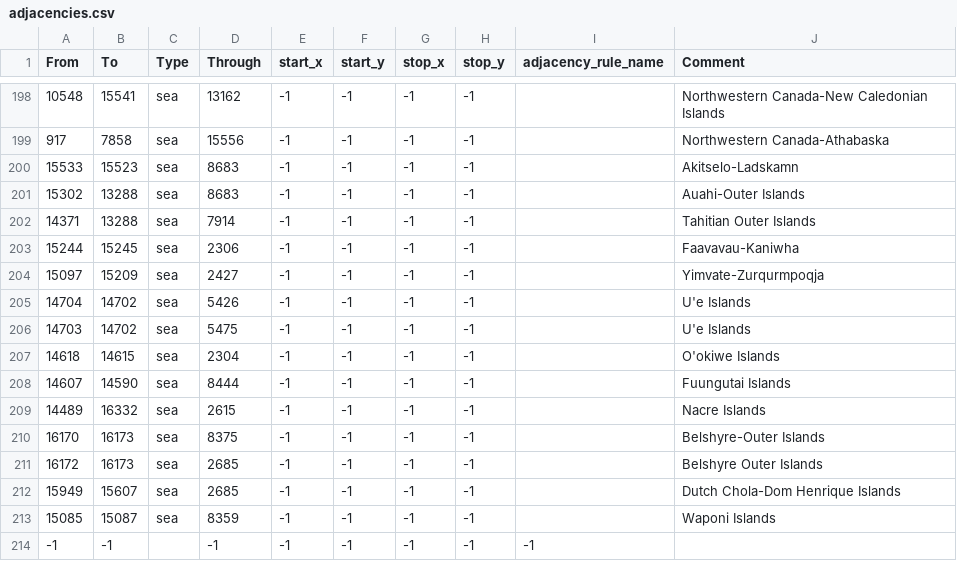
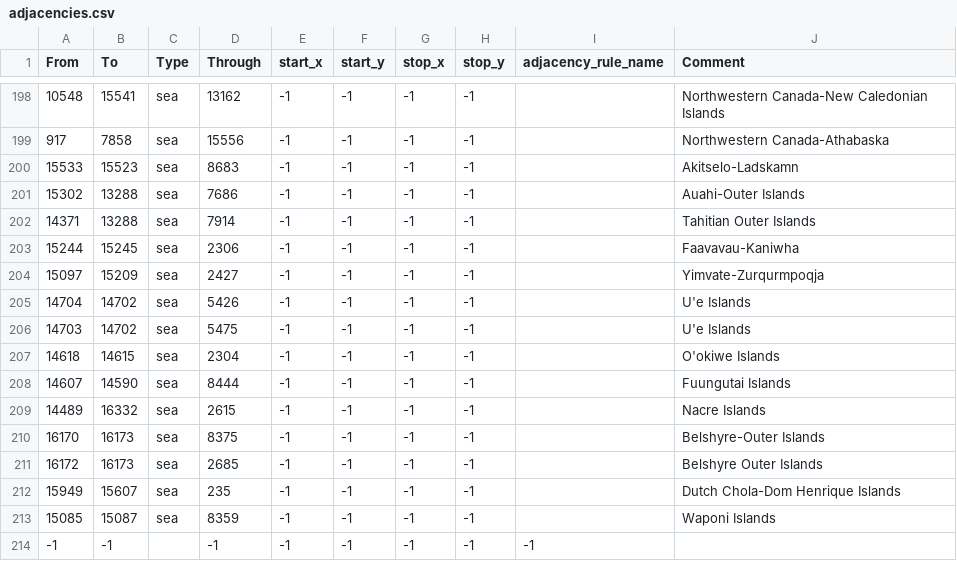
Before and after one commit to Thursasprengir/AtlantisMuLemuria, a CSV file: map/adjacencies.csv, drawn as a sheet; only a part is shown, gaps mark what is left out.

Commit message:
Update adjacencies.csv

```diff
--- a/map/adjacencies.csv
+++ b/map/adjacencies.csv
@@ -200,3 +200,3 @@ From;To;Type;Through;start_x;start_y;stop_x;stop_y;adjacency_rule_name;Comment
 15533;15523;sea;8683;-1;-1;-1;-1;;Akitselo-Ladskamn
-15302;13288;sea;8683;-1;-1;-1;-1;;Auahi-Outer Islands
+15302;13288;sea;7686;-1;-1;-1;-1;;Auahi-Outer Islands
 14371;13288;sea;7914;-1;-1;-1;-1;;Tahitian Outer Islands
@@ -211,3 +211,3 @@ From;To;Type;Through;start_x;start_y;stop_x;stop_y;adjacency_rule_name;Comment
 16172;16173;sea;2685;-1;-1;-1;-1;;Belshyre Outer Islands
-15949;15607;sea;2685;-1;-1;-1;-1;;Dutch Chola-Dom Henrique Islands
+15949;15607;sea;235;-1;-1;-1;-1;;Dutch Chola-Dom Henrique Islands
 15085;15087;sea;8359;-1;-1;-1;-1;;Waponi Islands
```
